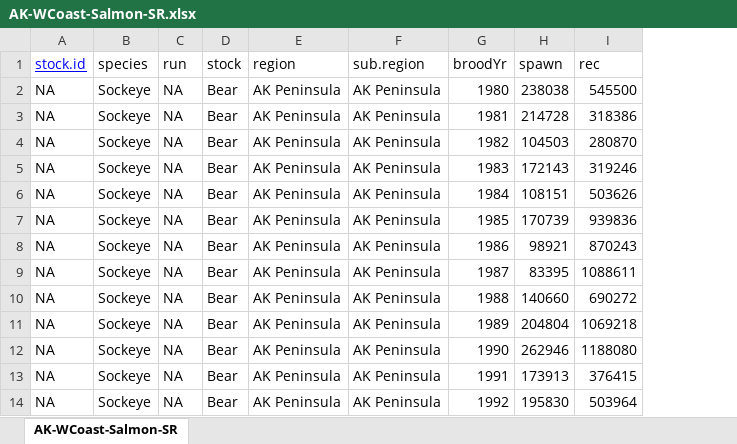
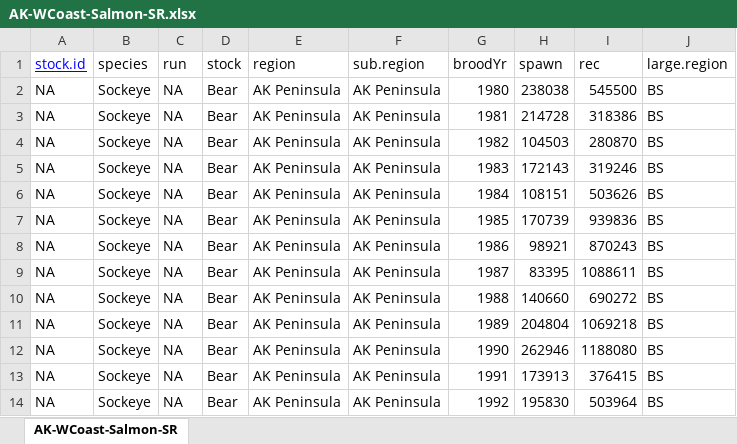
Before and after one commit to OcnAtmCouplingAndClimateForcing/Salmon-PDO-NPGO, an Excel workbook: Data/AK-WCoast-Salmon-SR.xlsx, sheet AK-WCoast-Salmon-SR, drawn as a sheet; only a part is shown; values as stored, in another font and other column widths than the file's, no borders; the diff names each change by its address in the sheet, - before the commit and + after, or states it on an @@ line.

Commit message:
Added large.region identifier to dataset: BS, GOA, CA, WC

```diff
--- a/Data/AK-WCoast-Salmon-SR.xlsx (sheet AK-WCoast-Salmon-SR)
+++ b/Data/AK-WCoast-Salmon-SR.xlsx (sheet AK-WCoast-Salmon-SR)
+column J (large.region), rows 2-14: all BS
```
Also changed, not shown: 1 other file.
